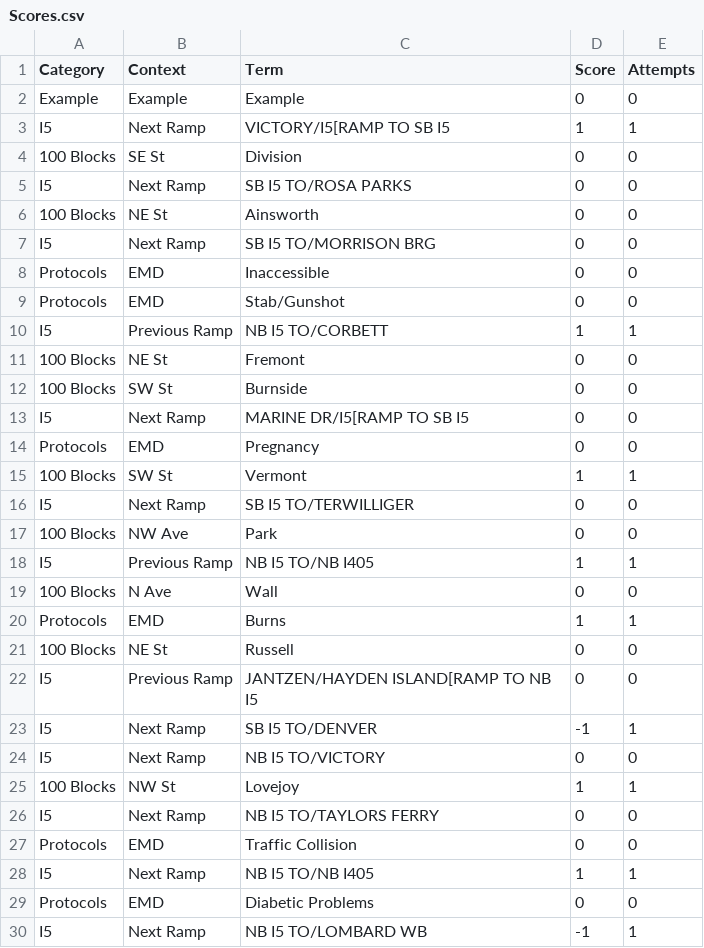
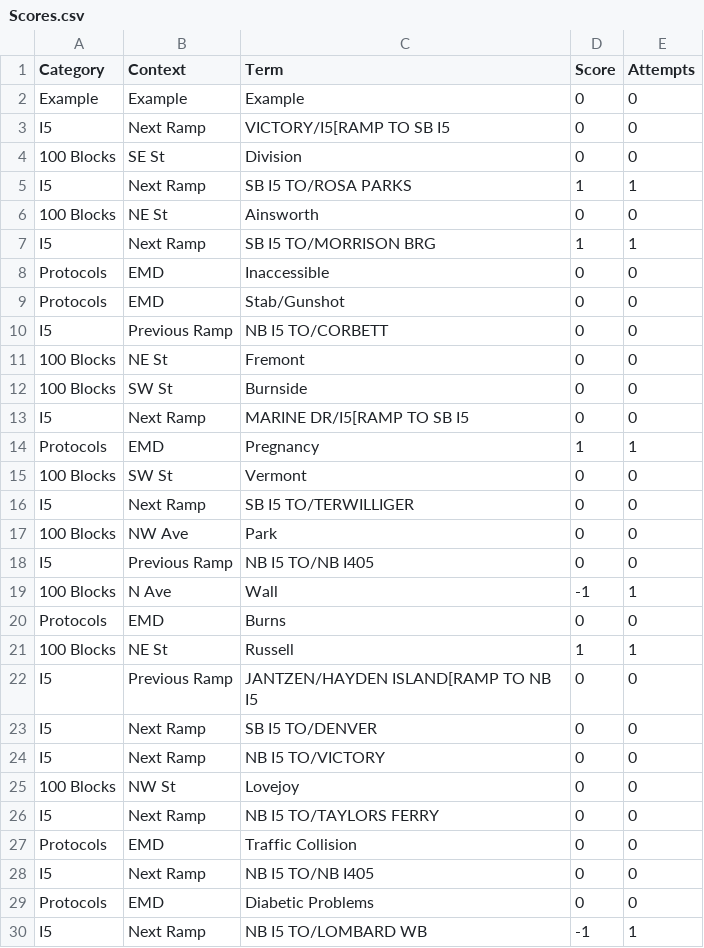
Before and after one commit to compsci-river/DataStorage, a CSV file: Study/Scores.csv, drawn as a sheet; only a part is shown; the diff covers the shown part only.

```diff
--- a/Study/Scores.csv
+++ b/Study/Scores.csv
@@ -2,10 +2,10 @@ Category,Context,Term,Score,Attempts
 Example,Example,Example,0,0
-I5,Next Ramp,VICTORY/I5[RAMP TO SB I5,1,1
+I5,Next Ramp,VICTORY/I5[RAMP TO SB I5,0,0
 100 Blocks,SE St,Division,0,0
-I5,Next Ramp,SB I5 TO/ROSA PARKS,0,0
+I5,Next Ramp,SB I5 TO/ROSA PARKS,1,1
 100 Blocks,NE St,Ainsworth,0,0
-I5,Next Ramp,SB I5 TO/MORRISON BRG,0,0
+I5,Next Ramp,SB I5 TO/MORRISON BRG,1,1
 Protocols,EMD,Inaccessible,0,0
 Protocols,EMD,Stab/Gunshot,0,0
-I5,Previous Ramp,NB I5 TO/CORBETT,1,1
+I5,Previous Ramp,NB I5 TO/CORBETT,0,0
 100 Blocks,NE St,Fremont,0,0
@@ -13,17 +13,17 @@ I5,Previous Ramp,NB I5 TO/CORBETT,1,1
 I5,Next Ramp,MARINE DR/I5[RAMP TO SB I5,0,0
-Protocols,EMD,Pregnancy,0,0
-100 Blocks,SW St,Vermont,1,1
+Protocols,EMD,Pregnancy,1,1
+100 Blocks,SW St,Vermont,0,0
 I5,Next Ramp,SB I5 TO/TERWILLIGER,0,0
 100 Blocks,NW Ave,Park,0,0
-I5,Previous Ramp,NB I5 TO/NB I405,1,1
-100 Blocks,N Ave,Wall,0,0
-Protocols,EMD,Burns,1,1
-100 Blocks,NE St,Russell,0,0
+I5,Previous Ramp,NB I5 TO/NB I405,0,0
+100 Blocks,N Ave,Wall,-1,1
+Protocols,EMD,Burns,0,0
+100 Blocks,NE St,Russell,1,1
 I5,Previous Ramp,JANTZEN/HAYDEN ISLAND[RAMP TO NB I5,0,0
-I5,Next Ramp,SB I5 TO/DENVER,-1,1
+I5,Next Ramp,SB I5 TO/DENVER,0,0
 I5,Next Ramp,NB I5 TO/VICTORY,0,0
-100 Blocks,NW St,Lovejoy,1,1
+100 Blocks,NW St,Lovejoy,0,0
 I5,Next Ramp,NB I5 TO/TAYLORS FERRY,0,0
 Protocols,EMD,Traffic Collision,0,0
-I5,Next Ramp,NB I5 TO/NB I405,1,1
+I5,Next Ramp,NB I5 TO/NB I405,0,0
 Protocols,EMD,Diabetic Problems,0,0
```
Also changed, not shown: 1 added row, 1 removed row and 136 edited cells elsewhere in this file.
